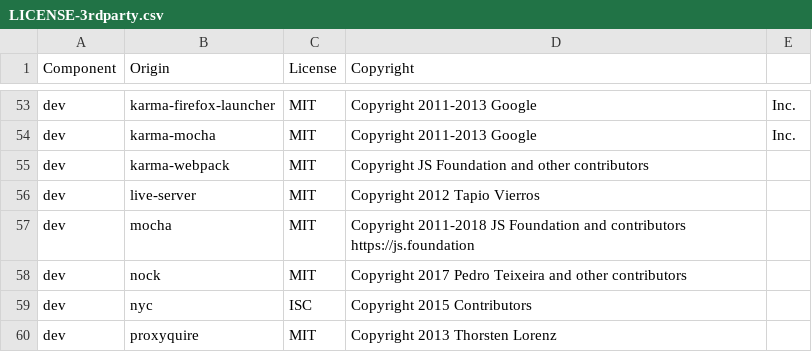
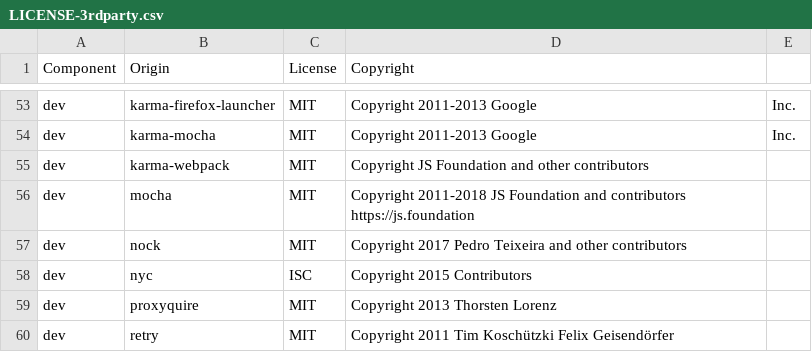
Before and after one commit to DataDog/dd-trace-js, a CSV file: LICENSE-3rdparty.csv, drawn as a sheet; only a part is shown, gaps mark what is left out; the shorter side is filled out with more unchanged rows; the diff names each change by its address in the sheet, - before the commit and + after, or states it on an @@ line.

```diff
--- a/LICENSE-3rdparty.csv
+++ b/LICENSE-3rdparty.csv
-row 56: dev | live-server | MIT | Copyright 2012 Tapio Vierros
```
Also changed, not shown: 1 other file.
